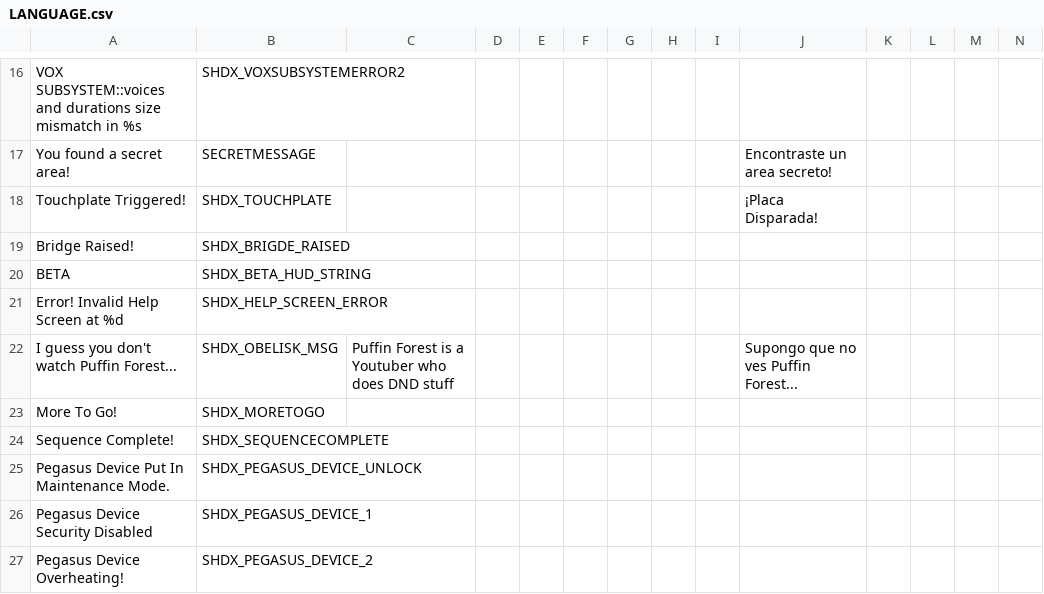
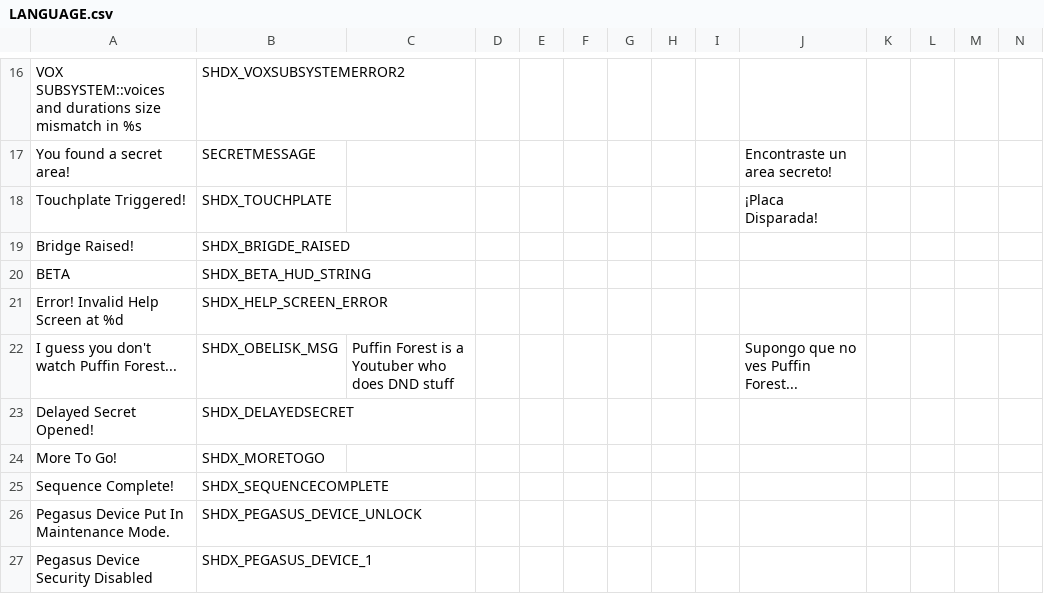
Before and after one commit to marius851000/ScootHardDX, a CSV file: LANGUAGE.csv, drawn as a sheet; only a part is shown, gaps mark what is left out; the shorter side is filled out with more unchanged rows; rows hold the shown columns only; the diff covers the shown part only; the diff names each change by its address in the sheet, - before the commit and + after, or states it on an @@ line.

```diff
--- a/LANGUAGE.csv
+++ b/LANGUAGE.csv
+row 23: Delayed Secret Opened! | SHDX_DELAYEDSECRET
```
Also changed, not shown: 1 edited cell elsewhere in this file, 24 other files.
